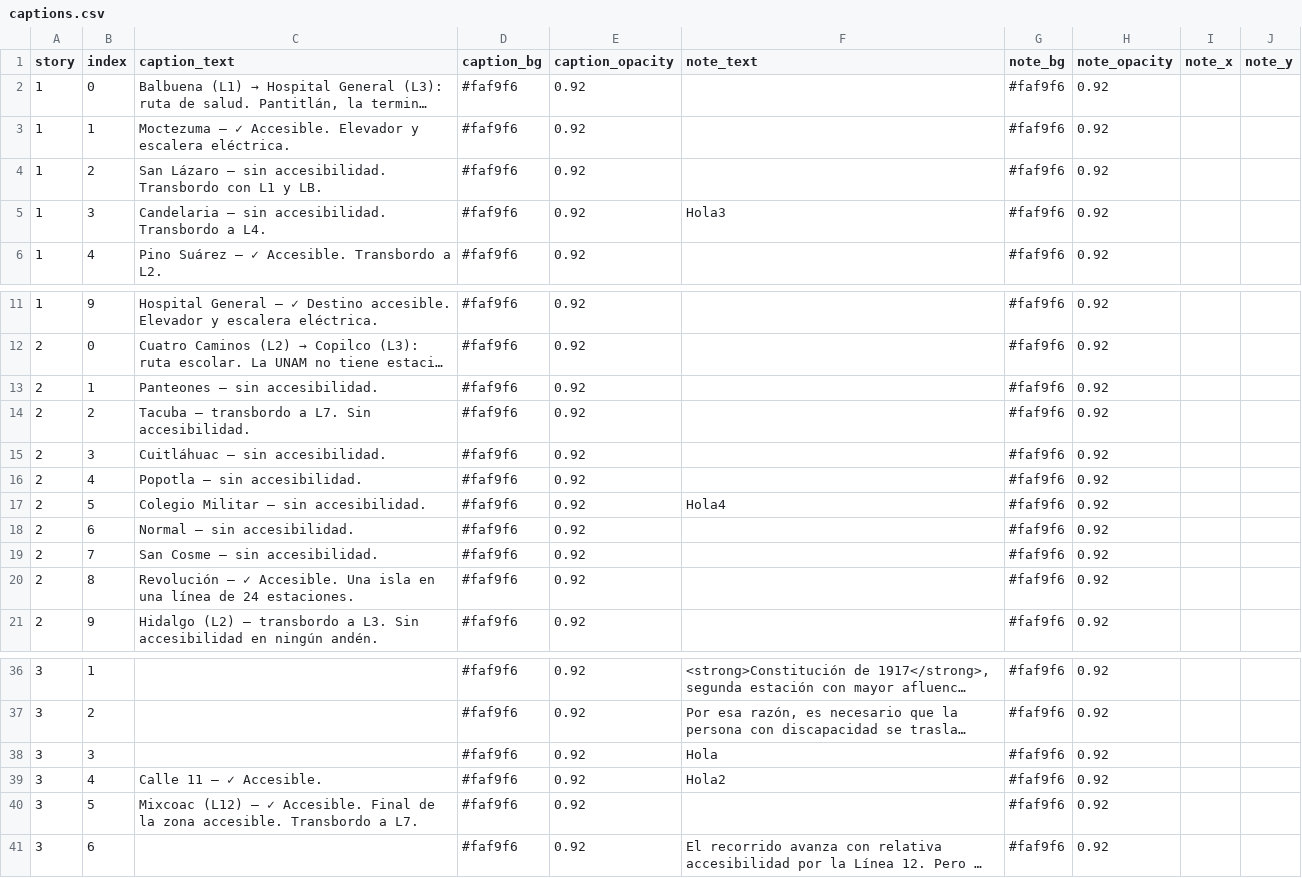
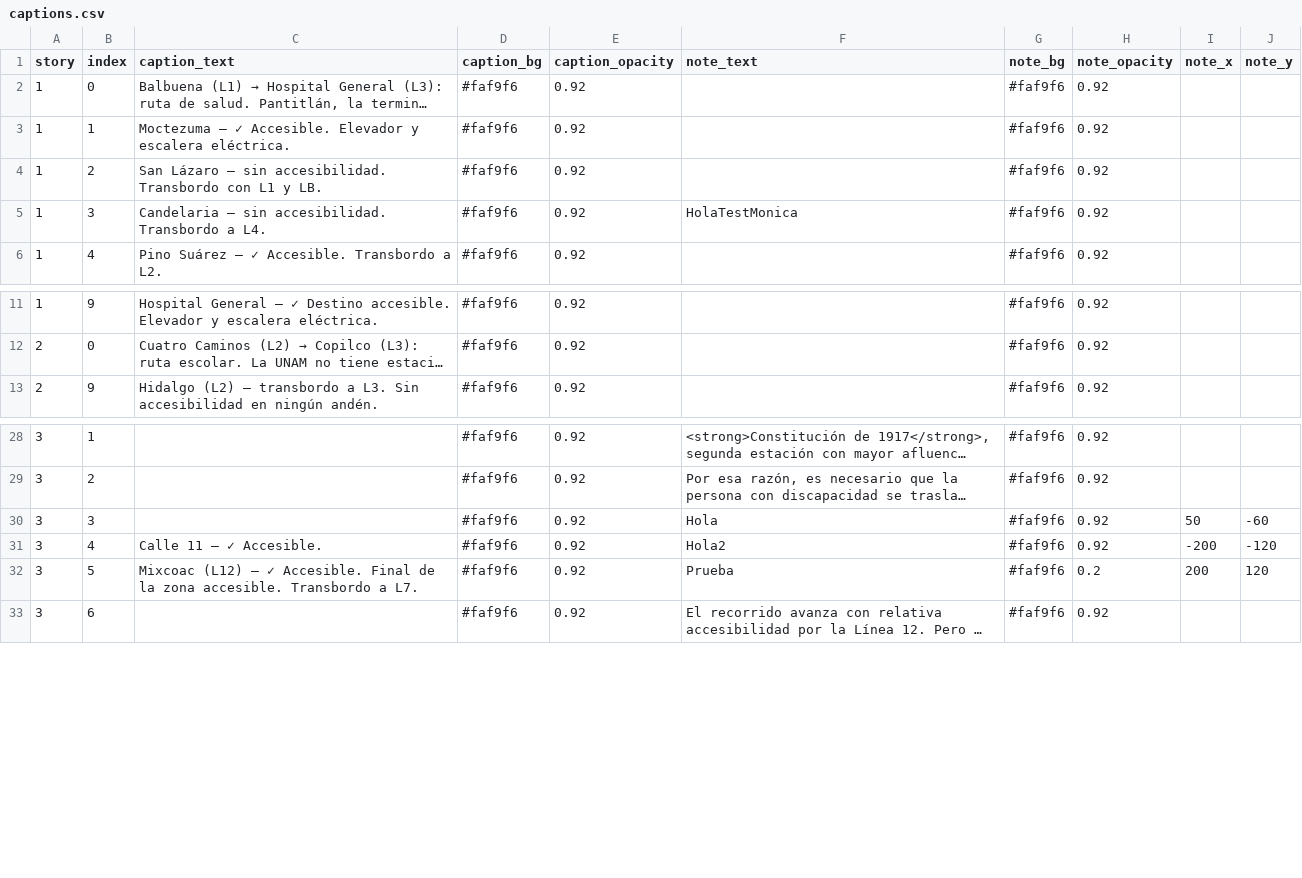
Before and after one commit to omgaldamez/Proyecto-Metro, a CSV file: data/captions.csv, drawn as a sheet; only a part is shown, gaps mark what is left out; long unchanged cells end in …; removed rows and columns are numbered as before the commit, all else as after; the diff names each change by its address in the sheet, - before the commit and + after, or states it on an @@ line.

```diff
--- a/data/captions.csv
+++ b/data/captions.csv
-F5 (note_text): Hola3
+F5 (note_text): HolaTestMonica
-row 13: 2 | 1 | Panteones — sin accesibilidad. | #faf9f6 | 0.92 |  | #faf9f6 | 0.92
-row 14: 2 | 2 | Tacuba — transbordo a L7. Sin accesibilidad. | #faf9f6 | 0.92 |  | #faf9f6 | 0.92
-row 15: 2 | 3 | Cuitláhuac — sin accesibilidad. | #faf9f6 | 0.92 |  | #faf9f6 | 0.92
-row 16: 2 | 4 | Popotla — sin accesibilidad. | #faf9f6 | 0.92 |  | #faf9f6 | 0.92
-row 17: 2 | 5 | Colegio Militar — sin accesibilidad. | #faf9f6 | 0.92 | Hola4 | #faf9f6 | 0.92
-row 18: 2 | 6 | Normal — sin accesibilidad. | #faf9f6 | 0.92 |  | #faf9f6 | 0.92
-row 19: 2 | 7 | San Cosme — sin accesibilidad. | #faf9f6 | 0.92 |  | #faf9f6 | 0.92
-row 20: 2 | 8 | Revolución — ✓ Accesible. Una isla en una línea de 24 estaciones. | #faf9f6 | 0.92 |  | #faf9f6 | 0.92
-I30 (note_x): (empty)
+I30 (note_x): 50
-J30 (note_y): (empty)
+J30 (note_y): -60
-I31 (note_x): (empty)
+I31 (note_x): -200
-J31 (note_y): (empty)
+J31 (note_y): -120
-F32 (note_text): (empty)
+F32 (note_text): Prueba
-H32 (note_opacity): 0.92
+H32 (note_opacity): 0.2
-I32 (note_x): (empty)
+I32 (note_x): 200
-J32 (note_y): (empty)
+J32 (note_y): 120
```
Also changed, not shown: 1 other file.
